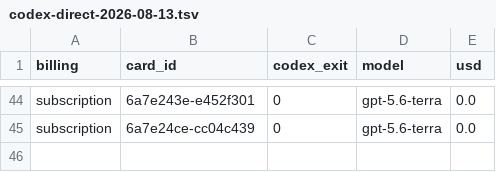
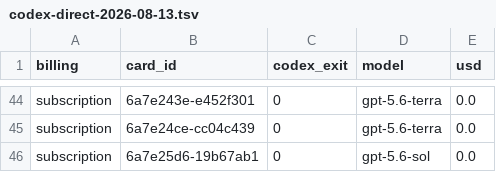
Before and after one commit to danielzhang04/kb, a TSV file: ledgers/cost/codex-direct-2026-08-13.tsv, drawn as a sheet; only a part is shown, gaps mark what is left out.

```diff
--- a/ledgers/cost/codex-direct-2026-08-13.tsv
+++ b/ledgers/cost/codex-direct-2026-08-13.tsv
@@ -45 +45,2 @@ subscription	6a7e243e-e452f301	0	gpt-5.6-terra	0.0
 subscription	6a7e24ce-cc04c439	0	gpt-5.6-terra	0.0
+subscription	6a7e25d6-19b67ab1	0	gpt-5.6-sol	0.0
```
Also changed, not shown: 1 other file.
